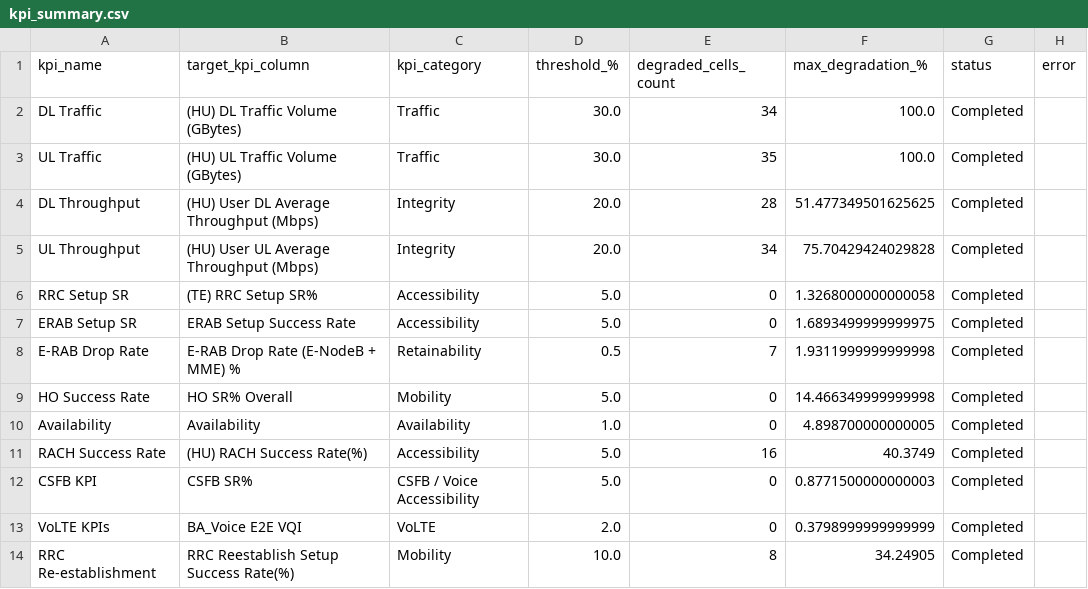
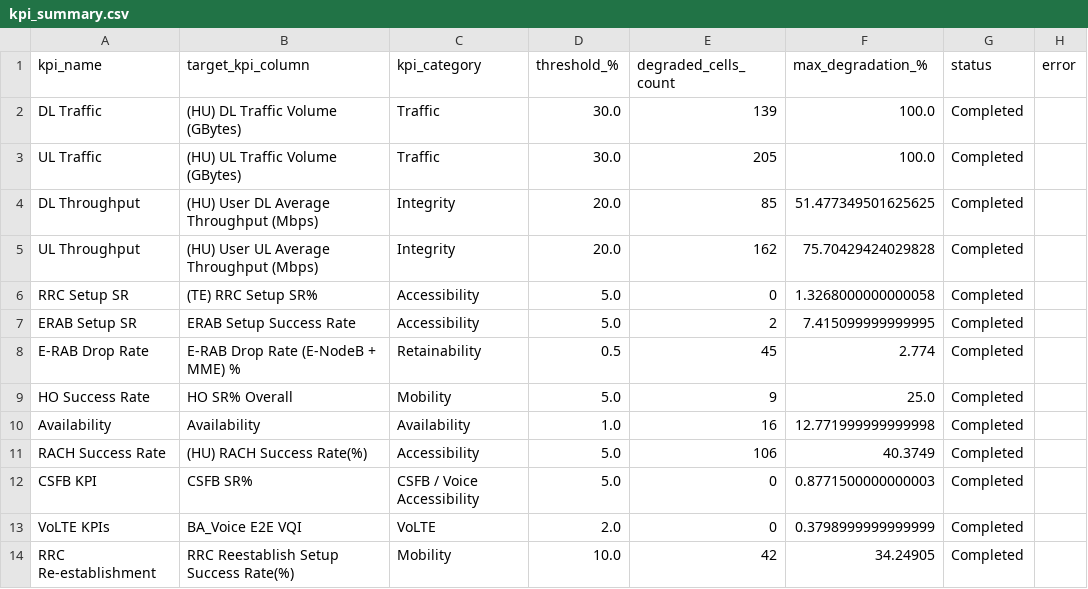
Before and after one commit to MahmoudAshrafYadem/ITI-Graduation_project, a CSV file: OUTPUT/OUTPUTS_4dayes/kpi_summary.csv, drawn as a sheet.

Commit message:
BUG-09: Apply fallback for ratio KPIs with bad_direction='low' when baseline=0%
Problem:
Ratio KPIs (Availability, RRC SR, ERAB Setup SR) with bad_direction='low'
failed to apply baseline fallback when baseline=0%, resulting in:
- degradation = 0% - 0% = 0% (no degradation detected)
- Status = Normal (incorrect for zero availability/success rates)
- No RCA causes flagged (masked the real problem)

Example: Availability baseline=0% and recent=0% showed Status=Normal instead
of Degraded, hiding what was likely a data quality issue or outage.

Root Cause:
Fallback logic was only applied to non-ratio KPIs. For ratio KPIs with zero
baseline, the code allowed NaN-only masking but skipped the historical recovery
fallback, leaving degradation calculations based on 0-0=0%.

Solution:
Apply baseline fallback to ratio KPIs when bad_direction='low' (success/setup/
availability rates) because zero baseline is abnormal for these KPIs.
Exclude from fallback those with bad_direction='high' (drop rates) where
zero baseline is valid/desired (e.g., E-RAB Drop Rate 0% = perfect).

Implementation:
Modified main_function_for_selected_kpi.py line 464:
- Changed: if not comparison.empty:
- Changed to: if not comparison.empty and bad_direction == 'low':

This ensures:
✅ Availability with baseline=0% applies fallback, recovers historical baseline
✅ RRC/ERAB Setup SR with baseline=0% applies fallback
✅ E-RAB Drop Rate with baseline=0% skips fallback (correctly keeps zero as valid)
✅ All future ratio KPIs handled correctly based on their bad_direction

Testing:
Added 2 new regression tests:
- test_bug09_ratio_kpi_zero_baseline_applies_fallback: Verifies Availability
  with 0% baseline recovers from historical data (~50% fallback baseline)
- test_bug09_drop_rate_zero_baseline_skips_fallback: Verifies drop rates
  correctly skip fallback (perfect 0% rates not flagged as degraded)

All 15 regression tests pass.

```diff
--- a/OUTPUT/OUTPUTS_4dayes/kpi_summary.csv
+++ b/OUTPUT/OUTPUTS_4dayes/kpi_summary.csv
@@ -1,14 +1,14 @@
 kpi_name,target_kpi_column,kpi_category,threshold_%,degraded_cells_count,max_degradation_%,status,error
-DL Traffic,(HU) DL Traffic Volume (GBytes),Traffic,30.0,34,100.0,Completed,
-UL Traffic,(HU) UL Traffic Volume (GBytes),Traffic,30.0,35,100.0,Completed,
-DL Throughput,(HU) User DL Average Throughput (Mbps),Integrity,20.0,28,51.477349501625625,Completed,
-UL Throughput,(HU) User UL Average Throughput (Mbps),Integrity,20.0,34,75.70429424029828,Completed,
+DL Traffic,(HU) DL Traffic Volume (GBytes),Traffic,30.0,139,100.0,Completed,
+UL Traffic,(HU) UL Traffic Volume (GBytes),Traffic,30.0,205,100.0,Completed,
+DL Throughput,(HU) User DL Average Throughput (Mbps),Integrity,20.0,85,51.477349501625625,Completed,
+UL Throughput,(HU) User UL Average Throughput (Mbps),Integrity,20.0,162,75.70429424029828,Completed,
 RRC Setup SR,(TE) RRC Setup SR%,Accessibility,5.0,0,1.3268000000000058,Completed,
-ERAB Setup SR,ERAB Setup Success Rate,Accessibility,5.0,0,1.6893499999999975,Completed,
-E-RAB Drop Rate,E-RAB Drop Rate (E-NodeB + MME) %,Retainability,0.5,7,1.9311999999999998,Completed,
-HO Success Rate,HO SR% Overall,Mobility,5.0,0,14.466349999999998,Completed,
-Availability,Availability,Availability,1.0,0,4.898700000000005,Completed,
-RACH Success Rate,(HU) RACH Success Rate(%),Accessibility,5.0,16,40.3749,Completed,
+ERAB Setup SR,ERAB Setup Success Rate,Accessibility,5.0,2,7.415099999999995,Completed,
+E-RAB Drop Rate,E-RAB Drop Rate (E-NodeB + MME) %,Retainability,0.5,45,2.774,Completed,
+HO Success Rate,HO SR% Overall,Mobility,5.0,9,25.0,Completed,
+Availability,Availability,Availability,1.0,16,12.771999999999998,Completed,
+RACH Success Rate,(HU) RACH Success Rate(%),Accessibility,5.0,106,40.3749,Completed,
 CSFB KPI,CSFB SR%,CSFB / Voice Accessibility,5.0,0,0.8771500000000003,Completed,
 VoLTE KPIs,BA_Voice E2E VQI,VoLTE,2.0,0,0.3798999999999999,Completed,
-RRC Re-establishment,RRC Reestablish Setup Success Rate(%),Mobility,10.0,8,34.24905,Completed,
+RRC Re-establishment,RRC Reestablish Setup Success Rate(%),Mobility,10.0,42,34.24905,Completed,
```
Also changed, not shown: 15 other files.
